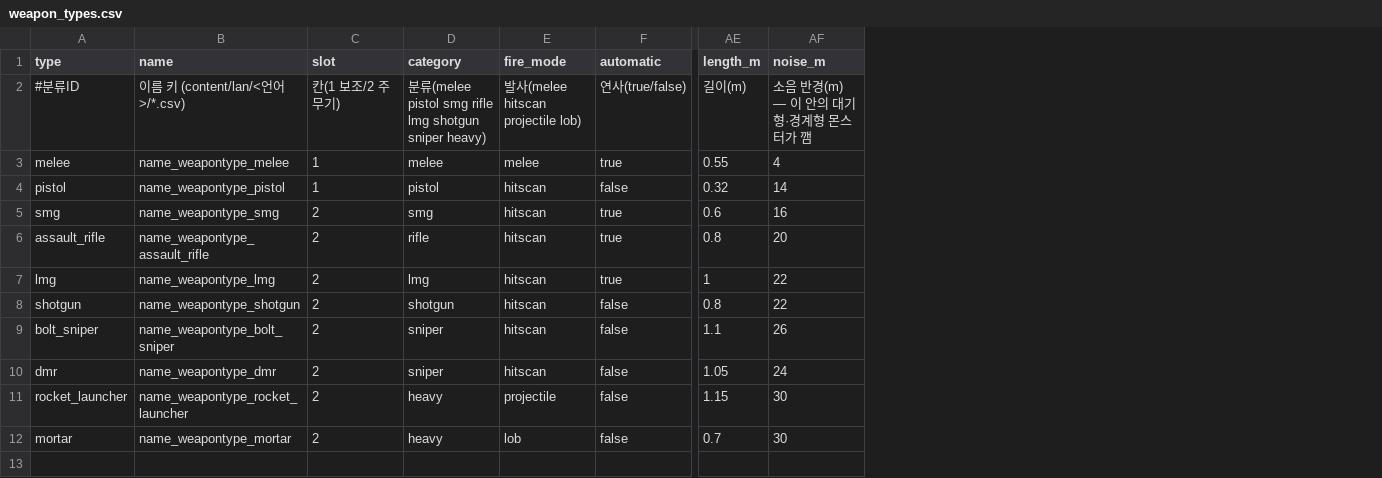
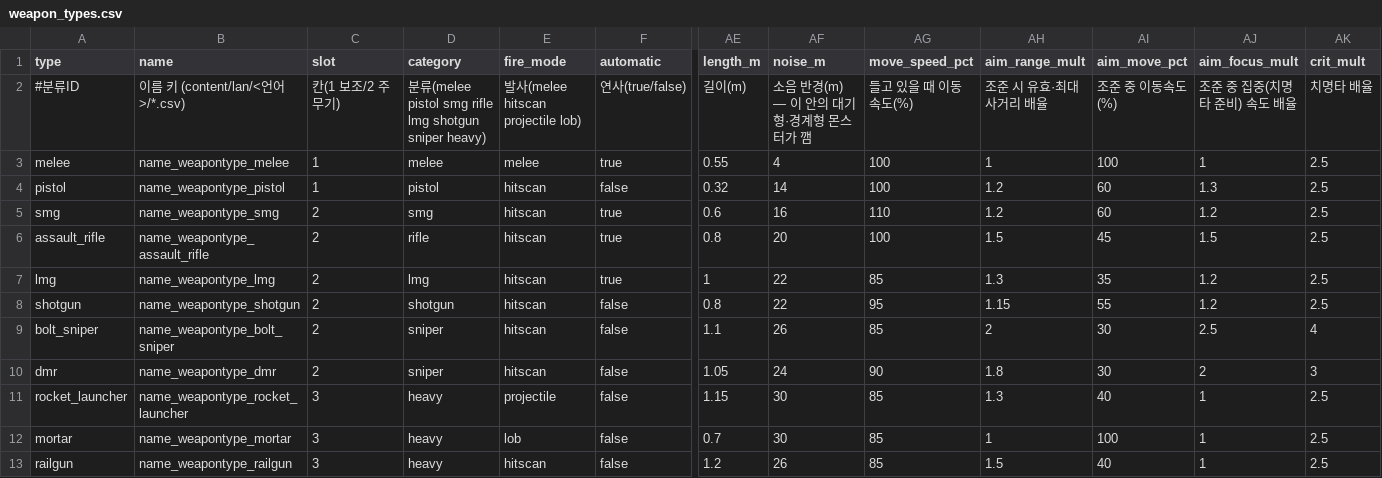
Before and after one commit to minidice/game-plushpanic-hordeshooter, a CSV file: game/content/data/weapon_types.csv, drawn as a sheet; only a part is shown, gaps mark what is left out; rows hold the shown columns only; the diff names each change by its address in the sheet, - before the commit and + after, or states it on an @@ line.

```diff
--- a/game/content/data/weapon_types.csv
+++ b/game/content/data/weapon_types.csv
+column AG (move_speed_pct), rows 2-12: 들고 있을 때 이동속도(%) | 100 | 100 | 110 | 100 | 85 | 95 | 85 | 90 | 85 | 85
+column AH (aim_range_mult), rows 2-12: 조준 시 유효·최대사거리 배율 | 1 | 1.2 | 1.2 | 1.5 | 1.3 | 1.15 | 2 | 1.8 | 1.3 | 1
+column AI (aim_move_pct), rows 2-12: 조준 중 이동속도(%) | 100 | 60 | 60 | 45 | 35 | 55 | 30 | 30 | 40 | 100
+column AJ (aim_focus_mult), rows 2-12: 조준 중 집중(치명타 준비) 속도 배율 | 1 | 1.3 | 1.2 | 1.5 | 1.2 | 1.2 | 2.5 | 2 | 1 | 1
+column AK (crit_mult), rows 2-12: 치명타 배율 | 2.5 | 2.5 | 2.5 | 2.5 | 2.5 | 2.5 | 4 | 3 | 2.5 | 2.5
-C11:C12 (slot): 2
+C11:C12 (slot): 3
+row 13: railgun | name_weapontype_railgun | 3 | heavy | hitscan | false | 1.2 | 26 | 85 | 1.5 | 40 | 1 | 2.5
```
Also changed, not shown: game/content/data/weapons.csv, game/content/lan/eng/weapon.csv, 36 other files.
